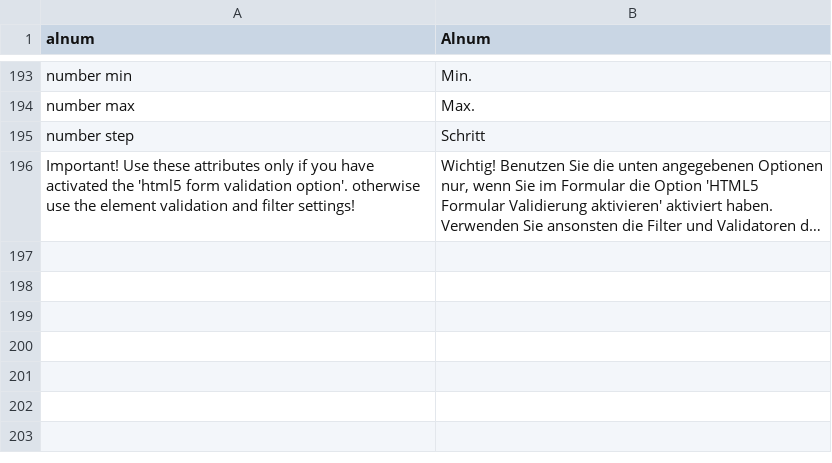
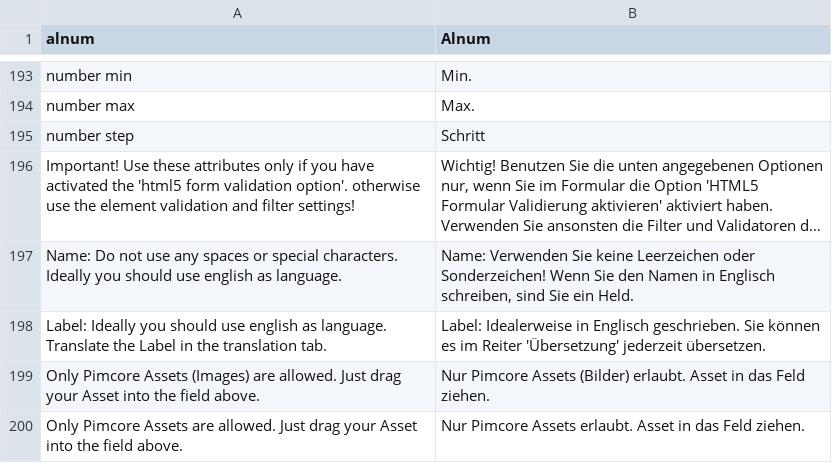
Before and after one commit to dachcom-digital/pimcore-formbuilder, a CSV file: static/texts/de.csv, drawn as a sheet; only a part is shown, gaps mark what is left out; long unchanged cells end in …; the diff names each change by its address in the sheet, - before the commit and + after, or states it on an @@ line.

```diff
--- a/static/texts/de.csv
+++ b/static/texts/de.csv
+row 197: Name: Do not use any spaces or special characters. Ideally you should use english as language. | Name: Verwenden Sie keine Leerzeichen oder Sonderzeichen! Wenn Sie den Namen in Englisch schreiben, sind Sie ein Held.
+row 198: Label: Ideally you should use english as language. Translate the Label in the translation tab. | Label: Idealerweise in Englisch geschrieben. Sie können es im Reiter 'Übersetzung' jederzeit übersetzen.
+row 199: Only Pimcore Assets (Images) are allowed. Just drag your Asset into the field above. | Nur Pimcore Assets (Bilder) erlaubt. Asset in das Feld ziehen.
+row 200: Only Pimcore Assets are allowed. Just drag your Asset into the field above. | Nur Pimcore Assets erlaubt. Asset in das Feld ziehen.
```
Also changed, not shown: static/texts/en.csv, 36 other files.
